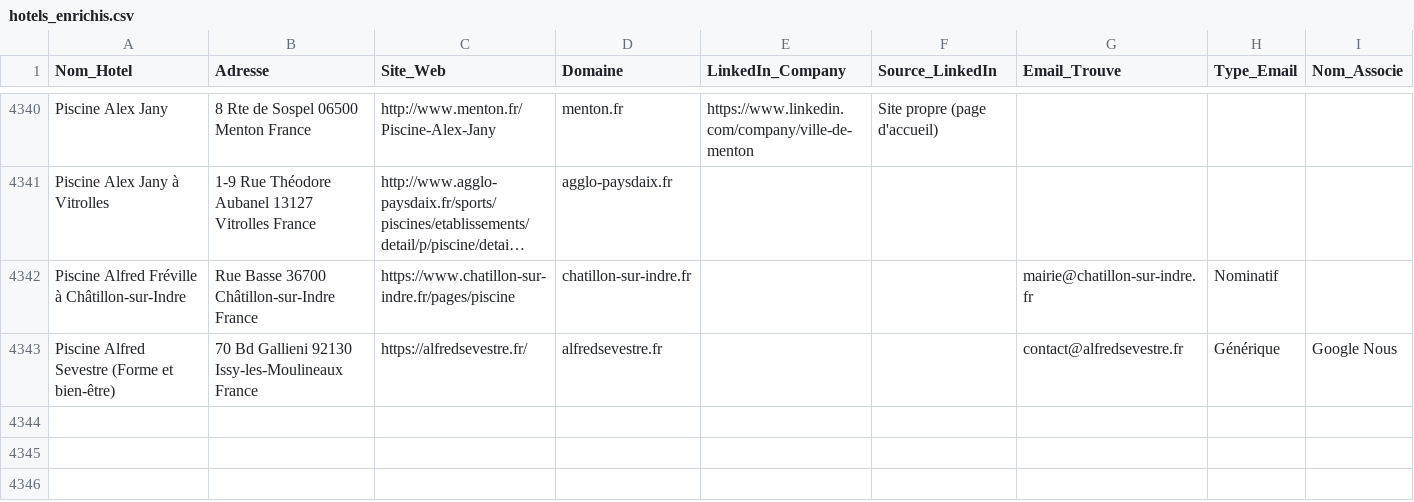
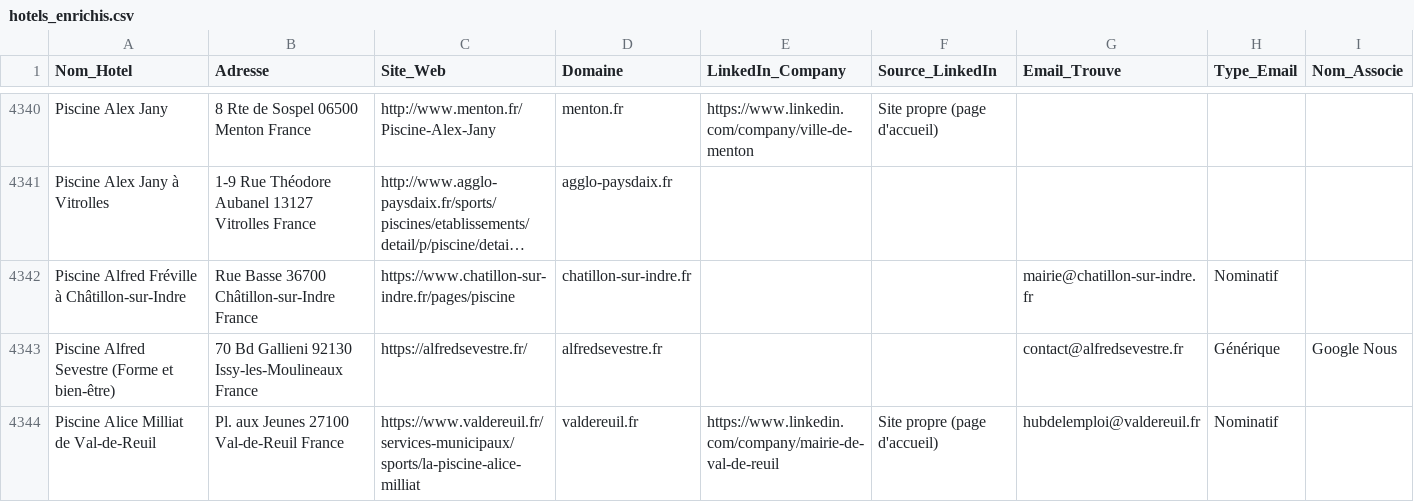
Before and after one commit to tsimokaza01-source/URL-2, a CSV file: hotels_enrichis.csv, drawn as a sheet; only a part is shown, gaps mark what is left out; long unchanged cells end in ….

```diff
--- a/hotels_enrichis.csv
+++ b/hotels_enrichis.csv
@@ -4343 +4343,2 @@ Piscine Alfred Fréville à Châtillon-sur-Indre,Rue Basse 36700 Châtillon-sur-
 Piscine Alfred Sevestre (Forme et bien-être),70 Bd Gallieni 92130 Issy-les-Moulineaux France,https://alfredsevestre.fr/,alfredsevestre.fr,,,contact@alfredsevestre.fr,Générique,Google Nous
+Piscine Alice Milliat de Val-de-Reuil,Pl. aux Jeunes 27100 Val-de-Reuil France,https://www.valdereuil.fr/services-municipaux/sports/la-piscine-alice-milliat,valdereuil.fr,https://www.linkedin.com/company/mairie-de-val-de-reuil,Site propre (page d'accueil),hubdelemploi@valdereuil.fr,Nominatif,
```
Also changed, not shown: liste_hotels.csv.
